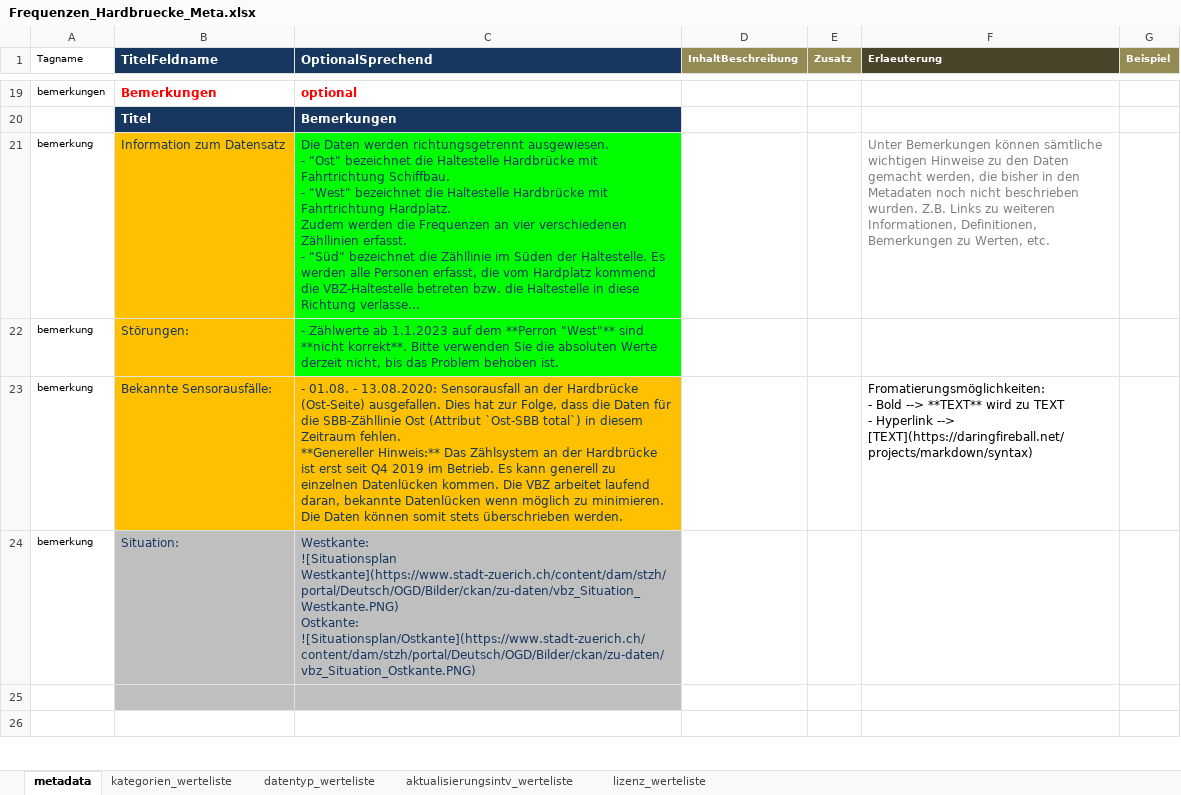
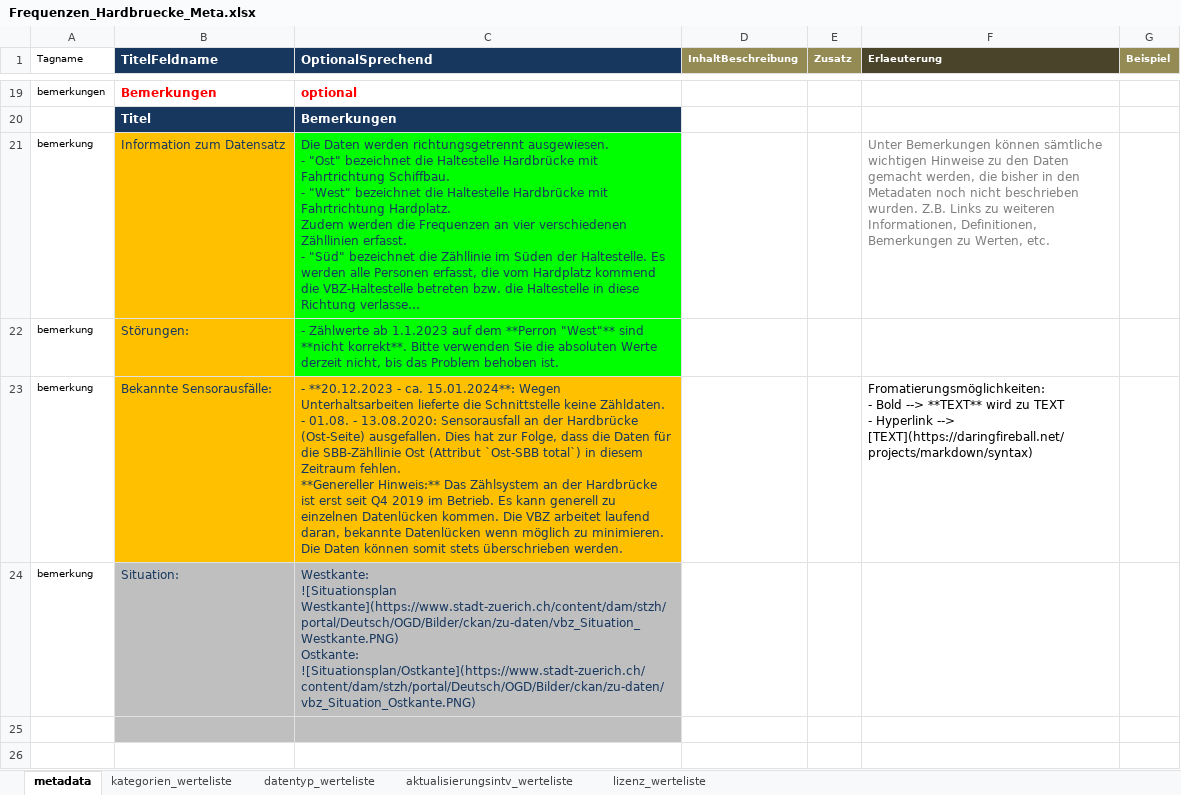
Before and after one commit to opendatazurich/opendatazurich.github.io, an Excel workbook: automation/vbz_frequenzen_hardbruecke/Frequenzen_Hardbruecke_Meta.xlsx, sheet metadata, drawn as a sheet; only a part is shown, gaps mark what is left out; long unchanged cells end in …; values as stored, in another font and other column widths than the file's, no borders; charts and pictures not drawn; ↵ is a line break in a cell; the diff names each change by its address in the sheet, - before the commit and + after, or states it on an @@ line.

Commit message:
Update der Metadaten der VBZ-Fahrgastfrequenzen an der Hardbrücke, da die Sensoren seit 20.12.2023 nicht mehr laufen.

```diff
--- a/automation/vbz_frequenzen_hardbruecke/Frequenzen_Hardbruecke_Meta.xlsx (sheet metadata)
+++ b/automation/vbz_frequenzen_hardbruecke/Frequenzen_Hardbruecke_Meta.xlsx (sheet metadata)
-C23 (OptionalSprechend): - 01.08. -…
+C23 (OptionalSprechend): - **20.12.2023 - ca. 15.01.2024**: Wegen Unterhaltsarbeiten lieferte die Schnittstelle keine Zähldaten. ↵ - 01.08. -…
```
